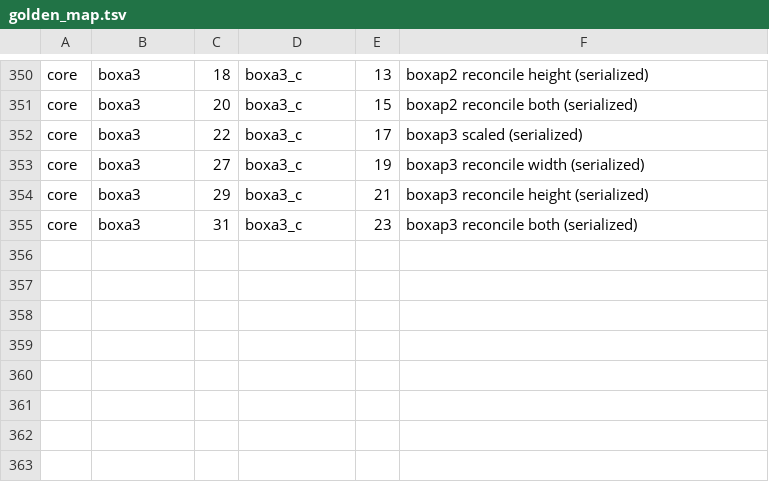
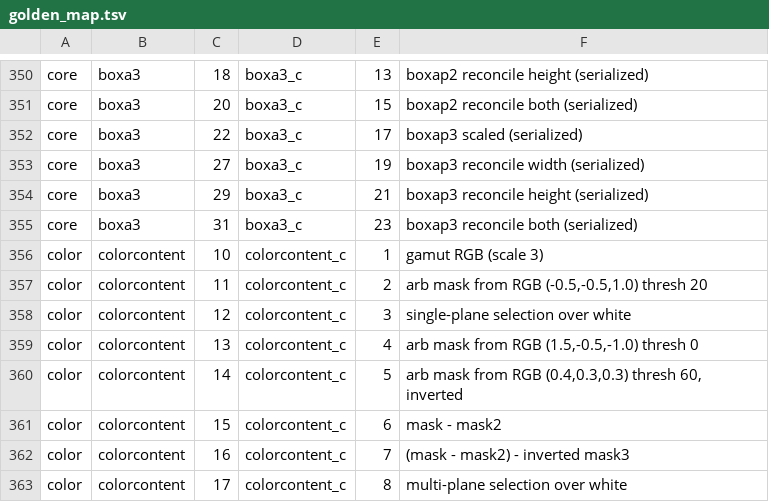
Before and after one commit to tagawa0525/leptonica-rs, a TSV file: scripts/golden_map.tsv, drawn as a sheet; only a part is shown, gaps mark what is left out.

```diff
--- a/scripts/golden_map.tsv
+++ b/scripts/golden_map.tsv
@@ -355 +355,9 @@ core	boxa3	29	boxa3_c	21	boxap3 reconcile height (serialized)
 core	boxa3	31	boxa3_c	23	boxap3 reconcile both (serialized)
+color	colorcontent	10	colorcontent_c	1	gamut RGB (scale 3)
+color	colorcontent	11	colorcontent_c	2	arb mask from RGB (-0.5,-0.5,1.0) thresh 20
+color	colorcontent	12	colorcontent_c	3	single-plane selection over white
+color	colorcontent	13	colorcontent_c	4	arb mask from RGB (1.5,-0.5,-1.0) thresh 0
+color	colorcontent	14	colorcontent_c	5	arb mask from RGB (0.4,0.3,0.3) thresh 60, inverted
+color	colorcontent	15	colorcontent_c	6	mask - mask2
+color	colorcontent	16	colorcontent_c	7	(mask - mask2) - inverted mask3
+color	colorcontent	17	colorcontent_c	8	multi-plane selection over white
```
Also changed, not shown: 3 other files.
